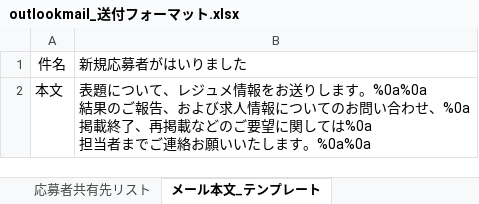
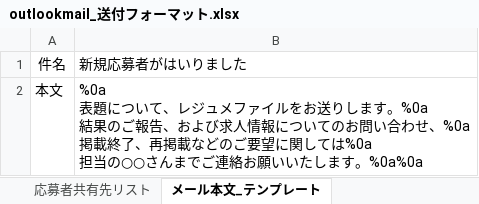
Before and after one commit to Yoh-you/portfolio_web-automation, an Excel workbook: ＊Airwork自動操作_配布用/program/outlookmail_送付フォーマット.xlsx, sheet メール本文_テンプレート, drawn as a sheet; values as stored, in another font and other column widths than the file's, no borders; ↵ is a line break in a cell; the diff names each change by its address in the sheet, - before the commit and + after, or states it on an @@ line.

```diff
--- a/＊Airwork自動操作_配布用/program/outlookmail_送付フォーマット.xlsx (sheet メール本文_テンプレート)
+++ b/＊Airwork自動操作_配布用/program/outlookmail_送付フォーマット.xlsx (sheet メール本文_テンプレート)
-B2: 表題について、レジュメ情報をお送りします。%0a%0a ↵ 結果のご報告、および求人情報についてのお問い合わせ、%0a ↵ 掲載終了、再掲載などのご要望に関しては%0a ↵ 担当者までご連…
+B2: %0a ↵ 表題について、レジュメファイルをお送りします。%0a ↵ 結果のご報告、および求人情報についてのお問い合わせ、%0a ↵ 掲載終了、再掲載などのご要望に関しては%0a ↵ 担当の○○さんまでご連…
```
Also changed, not shown: sheet 応募者共有先リスト, program/outlookmail_送付フォーマット.xlsx, 19 other files.
